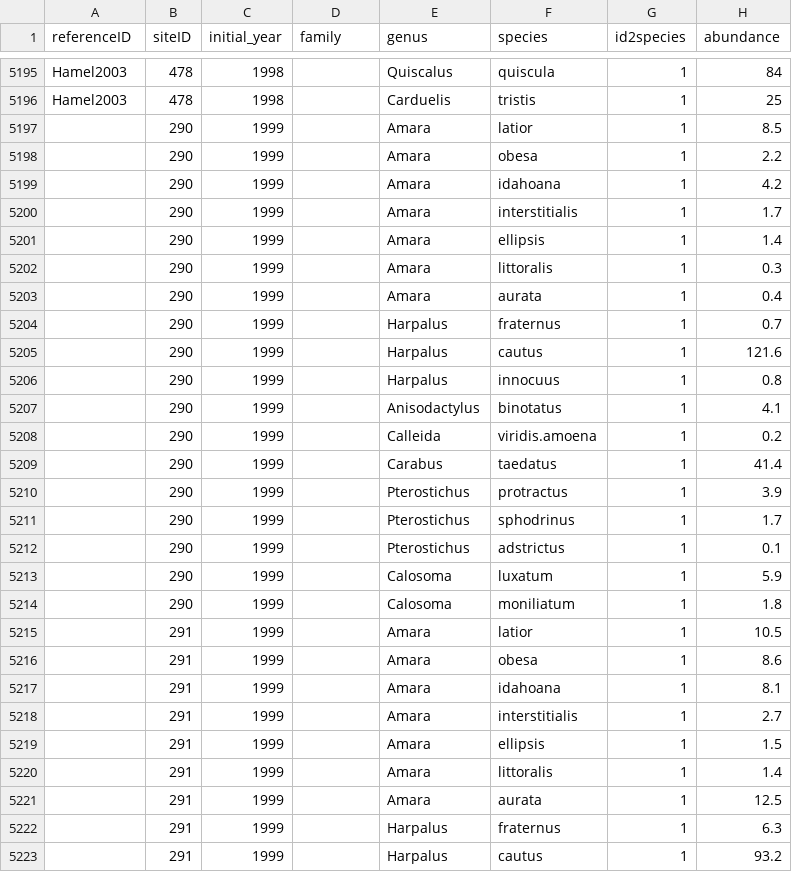
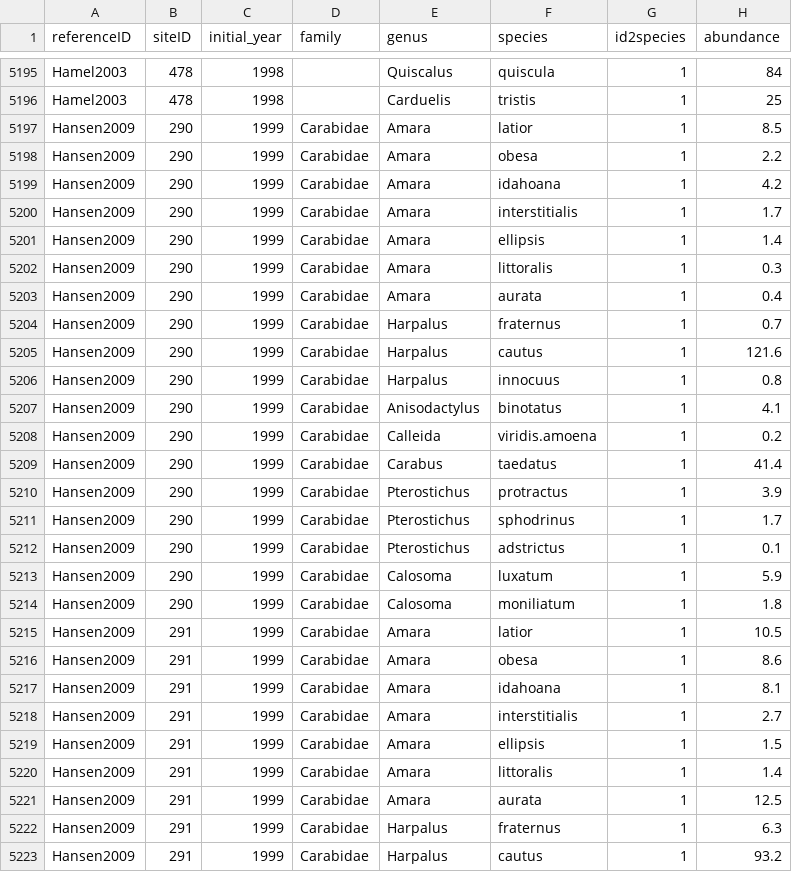
Before and after one commit to weecology/experimental-rads, a CSV file: community_analysis_data.csv, drawn as a sheet; only a part is shown, gaps mark what is left out; the diff covers the shown part only.

Commit message:
updated Hansen2009
sep site/exp details
add lat, long, elev, uncert
add refID to comms table
add family (all carabids) to comms table
add comps

```diff
--- a/community_analysis_data.csv
+++ b/community_analysis_data.csv
@@ -5196,28 +5196,28 @@ Hamel2003,478,1998,,Quiscalus,quiscula,1,84
 Hamel2003,478,1998,,Carduelis,tristis,1,25
-,290,1999,,Amara,latior,1,8.5
-,290,1999,,Amara,obesa,1,2.2
-,290,1999,,Amara,idahoana,1,4.2
-,290,1999,,Amara,interstitialis,1,1.7
-,290,1999,,Amara,ellipsis,1,1.4
-,290,1999,,Amara,littoralis,1,0.3
-,290,1999,,Amara,aurata,1,0.4
-,290,1999,,Harpalus,fraternus,1,0.7
-,290,1999,,Harpalus,cautus,1,121.6
-,290,1999,,Harpalus,innocuus,1,0.8
-,290,1999,,Anisodactylus,binotatus,1,4.1
-,290,1999,,Calleida,viridis.amoena,1,0.2
-,290,1999,,Carabus,taedatus,1,41.4
-,290,1999,,Pterostichus,protractus,1,3.9
-,290,1999,,Pterostichus,sphodrinus,1,1.7
-,290,1999,,Pterostichus,adstrictus,1,0.1
-,290,1999,,Calosoma,luxatum,1,5.9
-,290,1999,,Calosoma,moniliatum,1,1.8
-,291,1999,,Amara,latior,1,10.5
-,291,1999,,Amara,obesa,1,8.6
-,291,1999,,Amara,idahoana,1,8.1
-,291,1999,,Amara,interstitialis,1,2.7
-,291,1999,,Amara,ellipsis,1,1.5
-,291,1999,,Amara,littoralis,1,1.4
-,291,1999,,Amara,aurata,1,12.5
-,291,1999,,Harpalus,fraternus,1,6.3
-,291,1999,,Harpalus,cautus,1,93.2
+Hansen2009,290,1999,Carabidae,Amara,latior,1,8.5
+Hansen2009,290,1999,Carabidae,Amara,obesa,1,2.2
+Hansen2009,290,1999,Carabidae,Amara,idahoana,1,4.2
+Hansen2009,290,1999,Carabidae,Amara,interstitialis,1,1.7
+Hansen2009,290,1999,Carabidae,Amara,ellipsis,1,1.4
+Hansen2009,290,1999,Carabidae,Amara,littoralis,1,0.3
+Hansen2009,290,1999,Carabidae,Amara,aurata,1,0.4
+Hansen2009,290,1999,Carabidae,Harpalus,fraternus,1,0.7
+Hansen2009,290,1999,Carabidae,Harpalus,cautus,1,121.6
+Hansen2009,290,1999,Carabidae,Harpalus,innocuus,1,0.8
+Hansen2009,290,1999,Carabidae,Anisodactylus,binotatus,1,4.1
+Hansen2009,290,1999,Carabidae,Calleida,viridis.amoena,1,0.2
+Hansen2009,290,1999,Carabidae,Carabus,taedatus,1,41.4
+Hansen2009,290,1999,Carabidae,Pterostichus,protractus,1,3.9
+Hansen2009,290,1999,Carabidae,Pterostichus,sphodrinus,1,1.7
+Hansen2009,290,1999,Carabidae,Pterostichus,adstrictus,1,0.1
+Hansen2009,290,1999,Carabidae,Calosoma,luxatum,1,5.9
+Hansen2009,290,1999,Carabidae,Calosoma,moniliatum,1,1.8
+Hansen2009,291,1999,Carabidae,Amara,latior,1,10.5
+Hansen2009,291,1999,Carabidae,Amara,obesa,1,8.6
+Hansen2009,291,1999,Carabidae,Amara,idahoana,1,8.1
+Hansen2009,291,1999,Carabidae,Amara,interstitialis,1,2.7
+Hansen2009,291,1999,Carabidae,Amara,ellipsis,1,1.5
+Hansen2009,291,1999,Carabidae,Amara,littoralis,1,1.4
+Hansen2009,291,1999,Carabidae,Amara,aurata,1,12.5
+Hansen2009,291,1999,Carabidae,Harpalus,fraternus,1,6.3
+Hansen2009,291,1999,Carabidae,Harpalus,cautus,1,93.2
```
Also changed, not shown: 18 edited cells elsewhere in this file, comparison_analysis_data.csv, experiments_analysis_data.csv, 2 other files.
